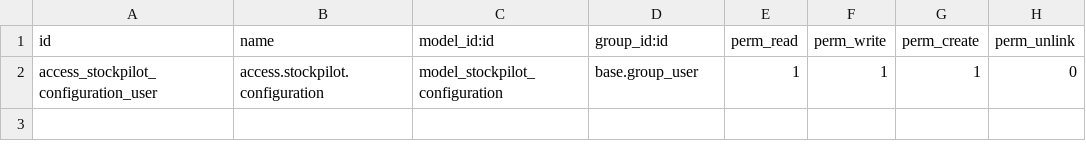
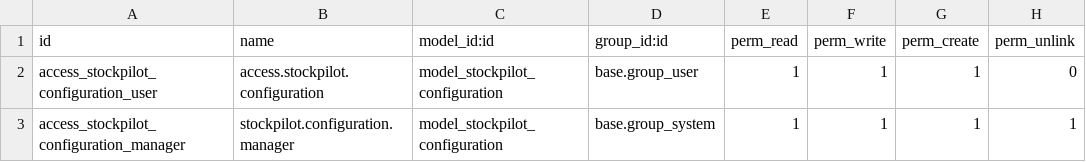
Before and after one commit to wesolved/vertical-stockpilot, a CSV file: ws_stockpilot_connector/security/ir.model.access.csv, drawn as a sheet.

```diff
--- a/ws_stockpilot_connector/security/ir.model.access.csv
+++ b/ws_stockpilot_connector/security/ir.model.access.csv
@@ -2 +2,2 @@ id,name,model_id:id,group_id:id,perm_read,perm_write,perm_create,perm_unlink
 access_stockpilot_configuration_user,access.stockpilot.configuration,model_stockpilot_configuration,base.group_user,1,1,1,0
+access_stockpilot_configuration_manager,stockpilot.configuration.manager,model_stockpilot_configuration,base.group_system,1,1,1,1
```
Also changed, not shown: 6 other files.
